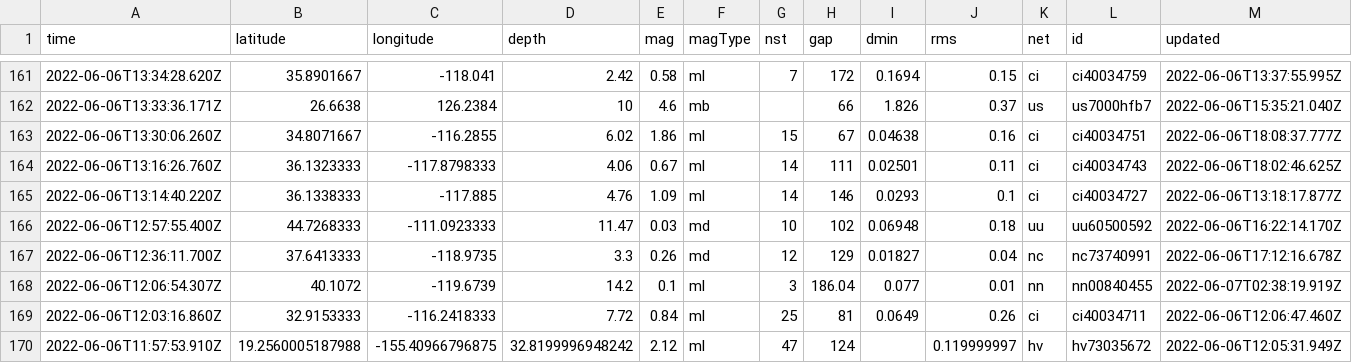
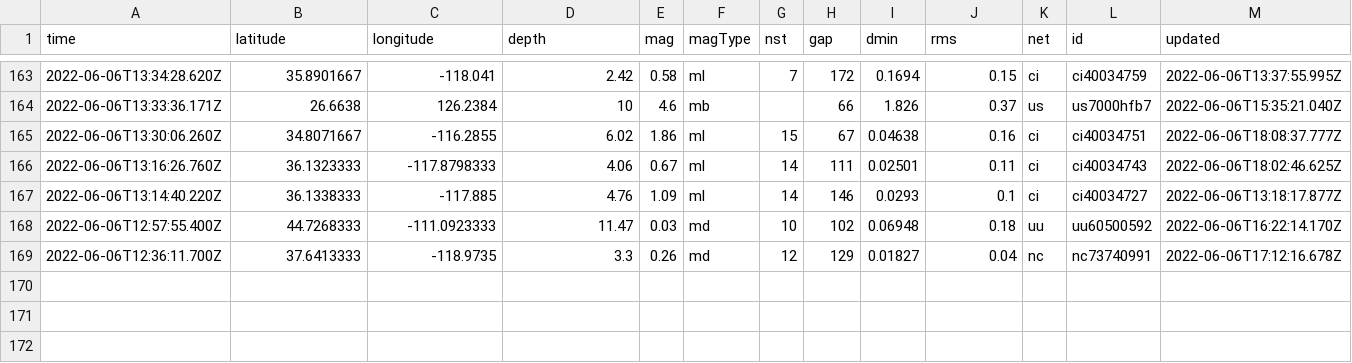
Before and after one commit to melfronczek/my-data-robot, a CSV file: usgs_current.csv, drawn as a sheet; only a part is shown, gaps mark what is left out; removed rows and columns are numbered as before the commit, all else as after; rows hold the shown columns only; the diff covers the shown part only; the diff names each change by its address in the sheet, - before the commit and + after, or states it on an @@ line.

```diff
--- a/usgs_current.csv
+++ b/usgs_current.csv
-row 168: 2022-06-06T12:06:54.307Z | 40.1072 | -119.6739 | 14.2 | 0.1 | ml | 3 | 186.04 | 0.077 | 0.01 | nn | nn00840455 | 2022-06-07T02:38:19.919Z
-row 169: 2022-06-06T12:03:16.860Z | 32.9153333 | -116.2418333 | 7.72 | 0.84 | ml | 25 | 81 | 0.0649 | 0.26 | ci | ci40034711 | 2022-06-06T12:06:47.460Z
-row 170: 2022-06-06T11:57:53.910Z | 19.2560005187988 | -155.40966796875 | 32.8199996948242 | 2.12 | ml | 47 | 124 |  | 0.119999997 | hv | hv73035672 | 2022-06-06T12:05:31.949Z
```
Also changed, not shown: 2 added rows, 2 removed rows and 14 edited cells elsewhere in this file.
